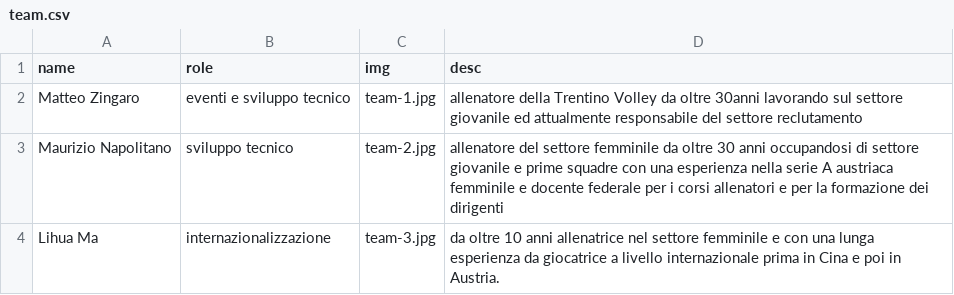
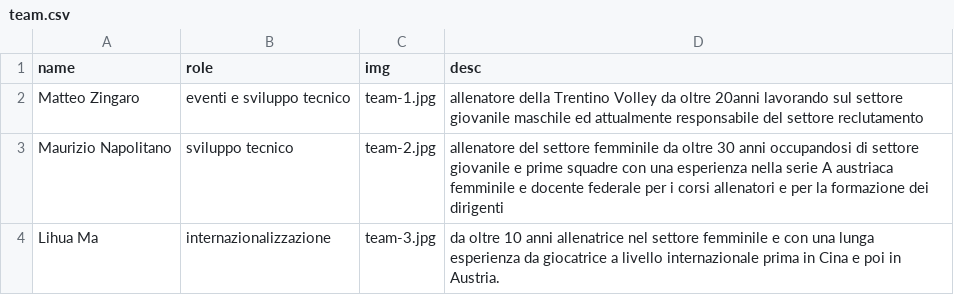
Before and after one commit to lightvolley/web, a CSV file: docs/_data/team.csv, drawn as a sheet.

```diff
--- a/docs/_data/team.csv
+++ b/docs/_data/team.csv
@@ -1,3 +1,3 @@
 name,role,img,desc
-Matteo Zingaro,eventi e sviluppo tecnico,team-1.jpg,allenatore della Trentino Volley da oltre 30anni lavorando sul settore giovanile ed attualmente responsabile del settore reclutamento
+Matteo Zingaro,eventi e sviluppo tecnico,team-1.jpg,allenatore della Trentino Volley da oltre 20anni lavorando sul settore giovanile maschile ed attualmente responsabile del settore reclutamento
 Maurizio Napolitano,sviluppo tecnico,team-2.jpg,allenatore del settore femminile da oltre 30 anni occupandosi di settore giovanile e prime squadre con una esperienza nella serie A austriaca femminile e docente federale per i corsi allenatori e per la formazione dei dirigenti
```
Also changed, not shown: 2 other files.
